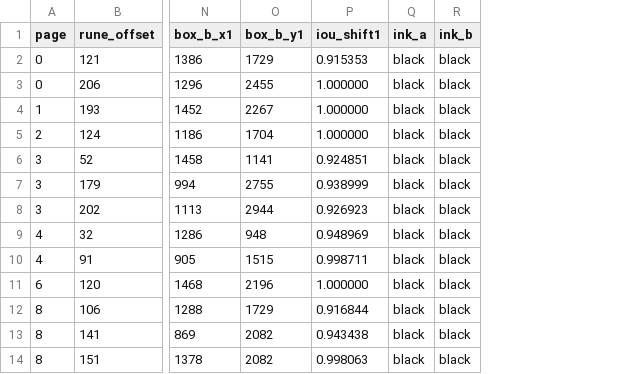
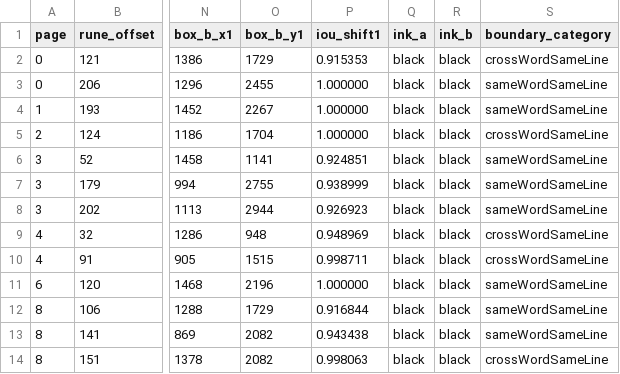
Before and after one commit to FlareZ123/liber-primus, a CSV file: im-results/lp2-doublet-allograph-crops.csv, drawn as a sheet; only a part is shown, gaps mark what is left out; the diff names each change by its address in the sheet, - before the commit and + after, or states it on an @@ line.

Commit message:
Agent 31: separate 60 physical doublets from 26 separator-stripped pairs

```diff
--- a/im-results/lp2-doublet-allograph-crops.csv
+++ b/im-results/lp2-doublet-allograph-crops.csv
+column S (boundary_category), rows 2-14: crossWordSameLine | sameWordSameLine | sameWordSameLine | crossWordSameLine | sameWordSameLine | sameWordSameLine | sameWordSameLine | crossWordSameLine | crossWordSameLine | sameWordSameLine | sameWordSameLine | sameWordSameLine | crossWordSameLine
```
Also changed, not shown: 3 other files.
